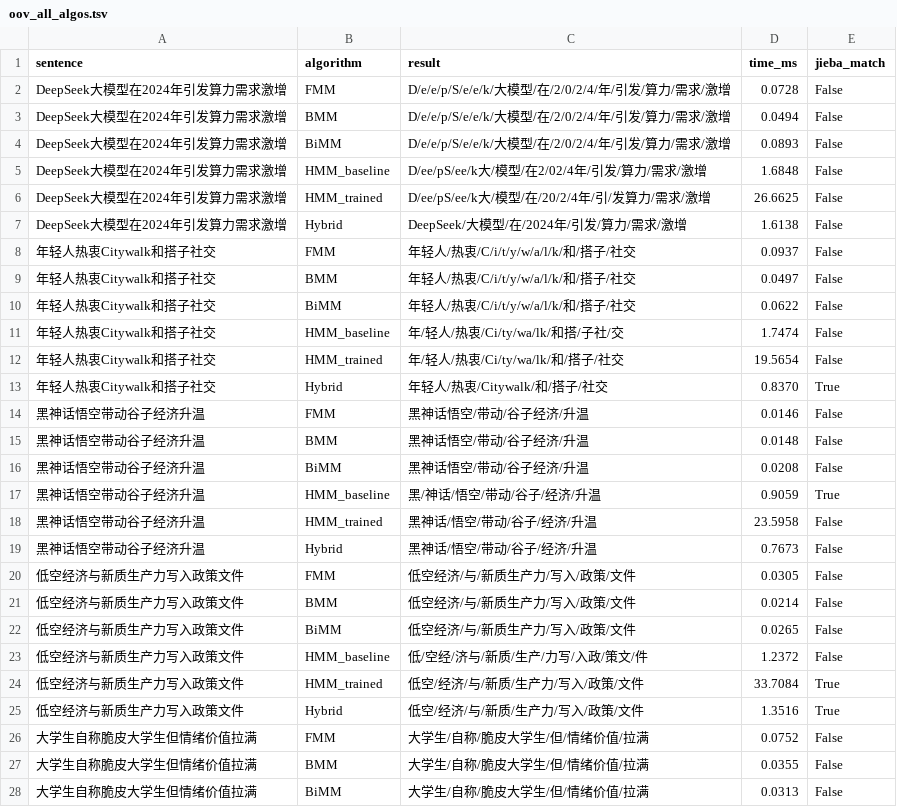
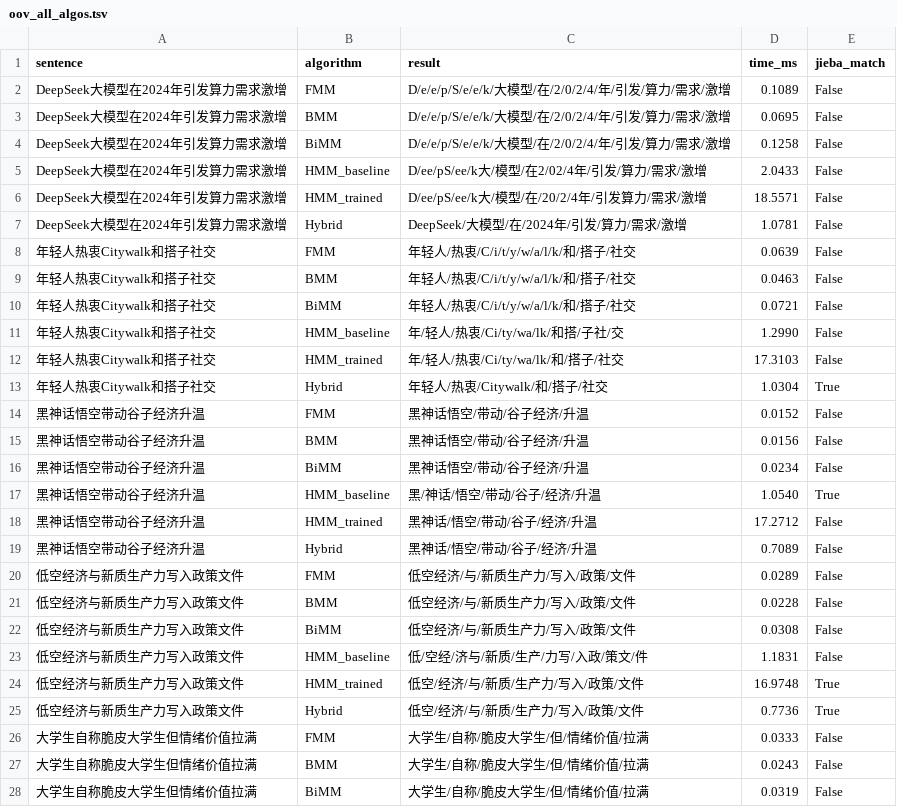
Before and after one commit to qinz2/Chinese-Word-separation, a TSV file: results/segmentation/oov_all_algos.tsv, drawn as a sheet; only a part is shown; the diff covers the shown part only.

```diff
--- a/results/segmentation/oov_all_algos.tsv
+++ b/results/segmentation/oov_all_algos.tsv
@@ -1,28 +1,28 @@
 sentence	algorithm	result	time_ms	jieba_match
-DeepSeek大模型在2024年引发算力需求激增	FMM	D/e/e/p/S/e/e/k/大模型/在/2/0/2/4/年/引发/算力/需求/激增	0.0728	False
-DeepSeek大模型在2024年引发算力需求激增	BMM	D/e/e/p/S/e/e/k/大模型/在/2/0/2/4/年/引发/算力/需求/激增	0.0494	False
-DeepSeek大模型在2024年引发算力需求激增	BiMM	D/e/e/p/S/e/e/k/大模型/在/2/0/2/4/年/引发/算力/需求/激增	0.0893	False
-DeepSeek大模型在2024年引发算力需求激增	HMM_baseline	D/ee/pS/ee/k大/模型/在2/02/4年/引发/算力/需求/激增	1.6848	False
-DeepSeek大模型在2024年引发算力需求激增	HMM_trained	D/ee/pS/ee/k大/模型/在/20/2/4年/引/发算力/需求/激增	26.6625	False
-DeepSeek大模型在2024年引发算力需求激增	Hybrid	DeepSeek/大模型/在/2024年/引发/算力/需求/激增	1.6138	False
-年轻人热衷Citywalk和搭子社交	FMM	年轻人/热衷/C/i/t/y/w/a/l/k/和/搭子/社交	0.0937	False
-年轻人热衷Citywalk和搭子社交	BMM	年轻人/热衷/C/i/t/y/w/a/l/k/和/搭子/社交	0.0497	False
-年轻人热衷Citywalk和搭子社交	BiMM	年轻人/热衷/C/i/t/y/w/a/l/k/和/搭子/社交	0.0622	False
-年轻人热衷Citywalk和搭子社交	HMM_baseline	年/轻人/热衷/Ci/ty/wa/lk/和搭/子社/交	1.7474	False
-年轻人热衷Citywalk和搭子社交	HMM_trained	年/轻人/热衷/Ci/ty/wa/lk/和/搭子/社交	19.5654	False
-年轻人热衷Citywalk和搭子社交	Hybrid	年轻人/热衷/Citywalk/和/搭子/社交	0.8370	True
-黑神话悟空带动谷子经济升温	FMM	黑神话悟空/带动/谷子经济/升温	0.0146	False
-黑神话悟空带动谷子经济升温	BMM	黑神话悟空/带动/谷子经济/升温	0.0148	False
-黑神话悟空带动谷子经济升温	BiMM	黑神话悟空/带动/谷子经济/升温	0.0208	False
-黑神话悟空带动谷子经济升温	HMM_baseline	黑/神话/悟空/带动/谷子/经济/升温	0.9059	True
-黑神话悟空带动谷子经济升温	HMM_trained	黑神话/悟空/带动/谷子/经济/升温	23.5958	False
-黑神话悟空带动谷子经济升温	Hybrid	黑神话/悟空/带动/谷子/经济/升温	0.7673	False
-低空经济与新质生产力写入政策文件	FMM	低空经济/与/新质生产力/写入/政策/文件	0.0305	False
-低空经济与新质生产力写入政策文件	BMM	低空经济/与/新质生产力/写入/政策/文件	0.0214	False
-低空经济与新质生产力写入政策文件	BiMM	低空经济/与/新质生产力/写入/政策/文件	0.0265	False
-低空经济与新质生产力写入政策文件	HMM_baseline	低/空经/济与/新质/生产/力写/入政/策文/件	1.2372	False
-低空经济与新质生产力写入政策文件	HMM_trained	低空/经济/与/新质/生产力/写入/政策/文件	33.7084	True
-低空经济与新质生产力写入政策文件	Hybrid	低空/经济/与/新质/生产力/写入/政策/文件	1.3516	True
-大学生自称脆皮大学生但情绪价值拉满	FMM	大学生/自称/脆皮大学生/但/情绪价值/拉满	0.0752	False
-大学生自称脆皮大学生但情绪价值拉满	BMM	大学生/自称/脆皮大学生/但/情绪价值/拉满	0.0355	False
-大学生自称脆皮大学生但情绪价值拉满	BiMM	大学生/自称/脆皮大学生/但/情绪价值/拉满	0.0313	False
+DeepSeek大模型在2024年引发算力需求激增	FMM	D/e/e/p/S/e/e/k/大模型/在/2/0/2/4/年/引发/算力/需求/激增	0.1089	False
+DeepSeek大模型在2024年引发算力需求激增	BMM	D/e/e/p/S/e/e/k/大模型/在/2/0/2/4/年/引发/算力/需求/激增	0.0695	False
+DeepSeek大模型在2024年引发算力需求激增	BiMM	D/e/e/p/S/e/e/k/大模型/在/2/0/2/4/年/引发/算力/需求/激增	0.1258	False
+DeepSeek大模型在2024年引发算力需求激增	HMM_baseline	D/ee/pS/ee/k大/模型/在2/02/4年/引发/算力/需求/激增	2.0433	False
+DeepSeek大模型在2024年引发算力需求激增	HMM_trained	D/ee/pS/ee/k大/模型/在/20/2/4年/引发算力/需求/激增	18.5571	False
+DeepSeek大模型在2024年引发算力需求激增	Hybrid	DeepSeek/大模型/在/2024年/引发/算力/需求/激增	1.0781	False
+年轻人热衷Citywalk和搭子社交	FMM	年轻人/热衷/C/i/t/y/w/a/l/k/和/搭子/社交	0.0639	False
+年轻人热衷Citywalk和搭子社交	BMM	年轻人/热衷/C/i/t/y/w/a/l/k/和/搭子/社交	0.0463	False
+年轻人热衷Citywalk和搭子社交	BiMM	年轻人/热衷/C/i/t/y/w/a/l/k/和/搭子/社交	0.0721	False
+年轻人热衷Citywalk和搭子社交	HMM_baseline	年/轻人/热衷/Ci/ty/wa/lk/和搭/子社/交	1.2990	False
+年轻人热衷Citywalk和搭子社交	HMM_trained	年/轻人/热衷/Ci/ty/wa/lk/和/搭子/社交	17.3103	False
+年轻人热衷Citywalk和搭子社交	Hybrid	年轻人/热衷/Citywalk/和/搭子/社交	1.0304	True
+黑神话悟空带动谷子经济升温	FMM	黑神话悟空/带动/谷子经济/升温	0.0152	False
+黑神话悟空带动谷子经济升温	BMM	黑神话悟空/带动/谷子经济/升温	0.0156	False
+黑神话悟空带动谷子经济升温	BiMM	黑神话悟空/带动/谷子经济/升温	0.0234	False
+黑神话悟空带动谷子经济升温	HMM_baseline	黑/神话/悟空/带动/谷子/经济/升温	1.0540	True
+黑神话悟空带动谷子经济升温	HMM_trained	黑神话/悟空/带动/谷子/经济/升温	17.2712	False
+黑神话悟空带动谷子经济升温	Hybrid	黑神话/悟空/带动/谷子/经济/升温	0.7089	False
+低空经济与新质生产力写入政策文件	FMM	低空经济/与/新质生产力/写入/政策/文件	0.0289	False
+低空经济与新质生产力写入政策文件	BMM	低空经济/与/新质生产力/写入/政策/文件	0.0228	False
+低空经济与新质生产力写入政策文件	BiMM	低空经济/与/新质生产力/写入/政策/文件	0.0308	False
+低空经济与新质生产力写入政策文件	HMM_baseline	低/空经/济与/新质/生产/力写/入政/策文/件	1.1831	False
+低空经济与新质生产力写入政策文件	HMM_trained	低空/经济/与/新质/生产力/写入/政策/文件	16.9748	True
+低空经济与新质生产力写入政策文件	Hybrid	低空/经济/与/新质/生产力/写入/政策/文件	0.7736	True
+大学生自称脆皮大学生但情绪价值拉满	FMM	大学生/自称/脆皮大学生/但/情绪价值/拉满	0.0333	False
+大学生自称脆皮大学生但情绪价值拉满	BMM	大学生/自称/脆皮大学生/但/情绪价值/拉满	0.0243	False
+大学生自称脆皮大学生但情绪价值拉满	BiMM	大学生/自称/脆皮大学生/但/情绪价值/拉满	0.0319	False
```
Also changed, not shown: 64 edited cells elsewhere in this file, results/comparison_jieba.tsv, results/segmentation/ambiguity_all_algos.tsv, 30 other files.
